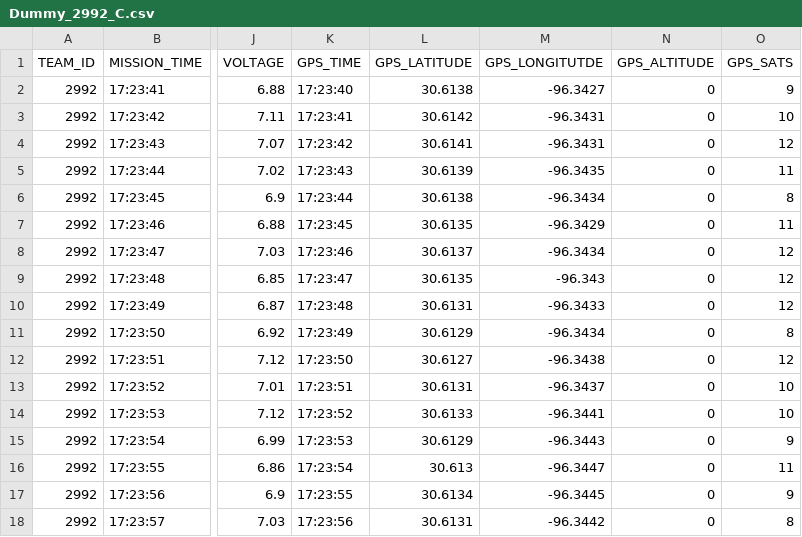
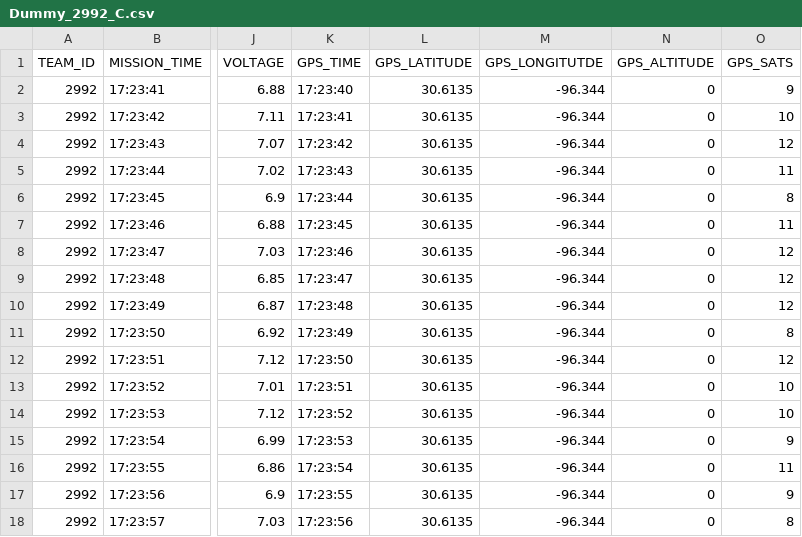
Before and after one commit to TAMU-CanSat/CANSAT2021, a CSV file: GCS/datafiles/Dummy_2992_C.csv, drawn as a sheet; only a part is shown, gaps mark what is left out; the diff covers the shown part only; the diff names each change by its address in the sheet, - before the commit and + after, or states it on an @@ line.

```diff
--- a/GCS/datafiles/Dummy_2992_C.csv
+++ b/GCS/datafiles/Dummy_2992_C.csv
-L2 (GPS_LATITUDE): 30.6138
+L2 (GPS_LATITUDE): 30.6135
-M2 (GPS_LONGITUTDE): -96.3427
+M2 (GPS_LONGITUTDE): -96.344
-L3 (GPS_LATITUDE): 30.6142
+L3 (GPS_LATITUDE): 30.6135
-M3:M4 (GPS_LONGITUTDE): -96.3431
+M3:M4 (GPS_LONGITUTDE): -96.344
-L4 (GPS_LATITUDE): 30.6141
+L4 (GPS_LATITUDE): 30.6135
-L5 (GPS_LATITUDE): 30.6139
+L5 (GPS_LATITUDE): 30.6135
-M5 (GPS_LONGITUTDE): -96.3435
+M5 (GPS_LONGITUTDE): -96.344
-L6 (GPS_LATITUDE): 30.6138
+L6 (GPS_LATITUDE): 30.6135
-M6 (GPS_LONGITUTDE): -96.3434
+M6 (GPS_LONGITUTDE): -96.344
-M7 (GPS_LONGITUTDE): -96.3429
+M7 (GPS_LONGITUTDE): -96.344
-L8 (GPS_LATITUDE): 30.6137
+L8 (GPS_LATITUDE): 30.6135
-M8 (GPS_LONGITUTDE): -96.3434
+M8 (GPS_LONGITUTDE): -96.344
-M9 (GPS_LONGITUTDE): -96.343
+M9 (GPS_LONGITUTDE): -96.344
-L10 (GPS_LATITUDE): 30.6131
+L10 (GPS_LATITUDE): 30.6135
-M10 (GPS_LONGITUTDE): -96.3433
+M10 (GPS_LONGITUTDE): -96.344
-L11 (GPS_LATITUDE): 30.6129
+L11 (GPS_LATITUDE): 30.6135
-M11 (GPS_LONGITUTDE): -96.3434
+M11 (GPS_LONGITUTDE): -96.344
-L12 (GPS_LATITUDE): 30.6127
+L12 (GPS_LATITUDE): 30.6135
-M12 (GPS_LONGITUTDE): -96.3438
+M12 (GPS_LONGITUTDE): -96.344
-L13 (GPS_LATITUDE): 30.6131
+L13 (GPS_LATITUDE): 30.6135
-M13 (GPS_LONGITUTDE): -96.3437
+M13 (GPS_LONGITUTDE): -96.344
-L14 (GPS_LATITUDE): 30.6133
+L14 (GPS_LATITUDE): 30.6135
-M14 (GPS_LONGITUTDE): -96.3441
+M14 (GPS_LONGITUTDE): -96.344
-L15 (GPS_LATITUDE): 30.6129
+L15 (GPS_LATITUDE): 30.6135
-M15 (GPS_LONGITUTDE): -96.3443
+M15 (GPS_LONGITUTDE): -96.344
-L16 (GPS_LATITUDE): 30.613
+L16 (GPS_LATITUDE): 30.6135
-M16 (GPS_LONGITUTDE): -96.3447
+M16 (GPS_LONGITUTDE): -96.344
-L17 (GPS_LATITUDE): 30.6134
+L17 (GPS_LATITUDE): 30.6135
-M17 (GPS_LONGITUTDE): -96.3445
+M17 (GPS_LONGITUTDE): -96.344
-L18 (GPS_LATITUDE): 30.6131
+L18 (GPS_LATITUDE): 30.6135
-M18 (GPS_LONGITUTDE): -96.3442
+M18 (GPS_LONGITUTDE): -96.344
```
Also changed, not shown: 4 edited cells elsewhere in this file, GCS/datafiles/Dummy_2992_SP1.csv, GCS/datafiles/Dummy_2992_SP2.csv, 23 other files.
